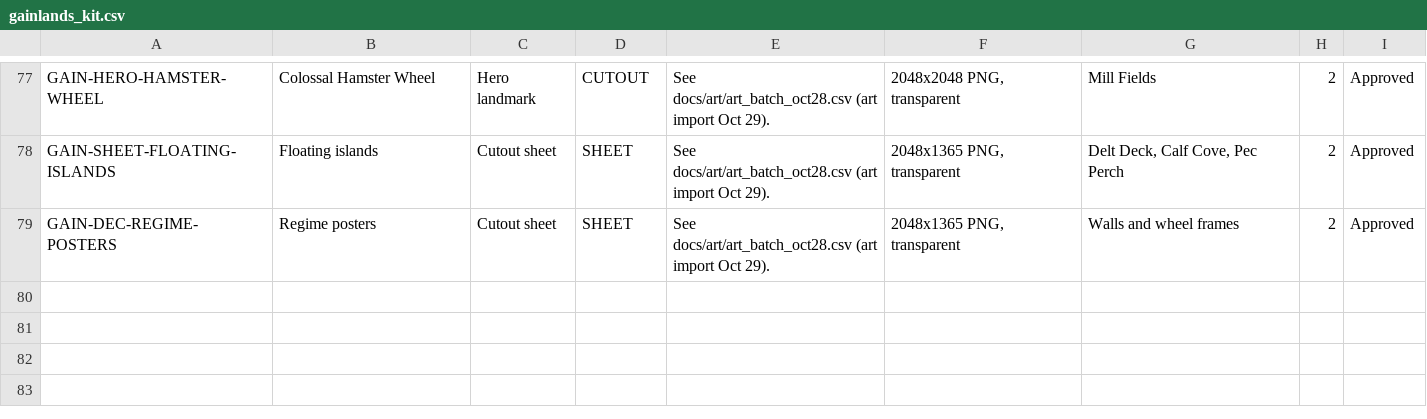
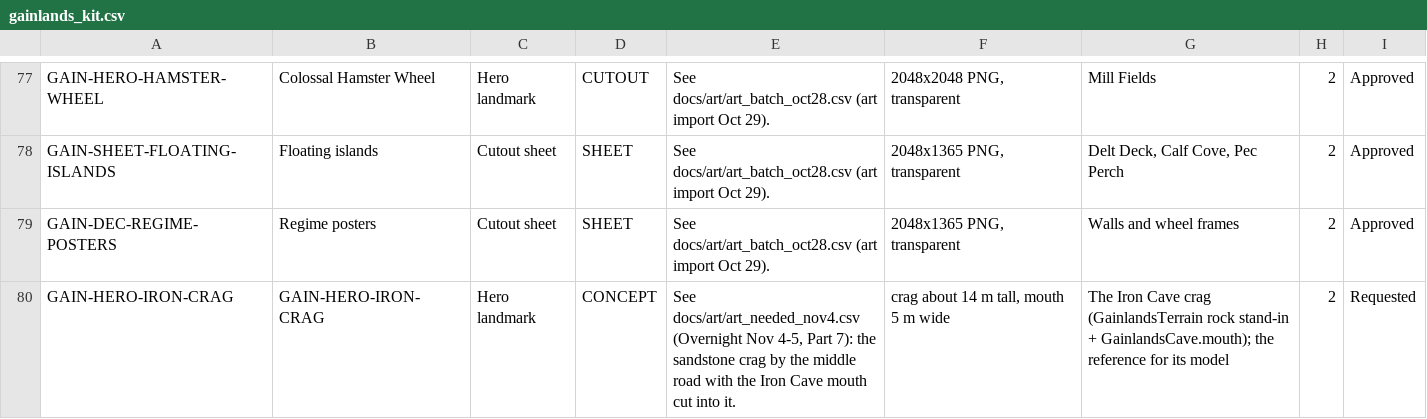
Before and after one commit to Aglowatz/Deckbuilder-rpg, a CSV file: data/source/gainlands_kit.csv, drawn as a sheet; only a part is shown, gaps mark what is left out; the diff names each change by its address in the sheet, - before the commit and + after, or states it on an @@ line.

```diff
--- a/data/source/gainlands_kit.csv
+++ b/data/source/gainlands_kit.csv
+row 80: GAIN-HERO-IRON-CRAG | GAIN-HERO-IRON-CRAG | Hero landmark | CONCEPT | See docs/art/art_needed_nov4.csv (Overnight Nov 4-5, Part 7): the sandstone crag by the middle road with the Iron Cave mouth cut into it. | crag about 14 m tall, mouth 5 m wide | The Iron Cave crag (GainlandsTerrain rock stand-in + GainlandsCave.mouth); the reference for its model | 2 | Requested
```
Also changed, not shown: data/source/openingforest_kit.csv, docs/art/art_needed_nov4.csv, 2 other files.
